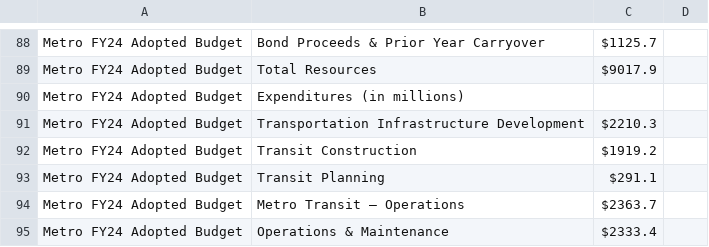
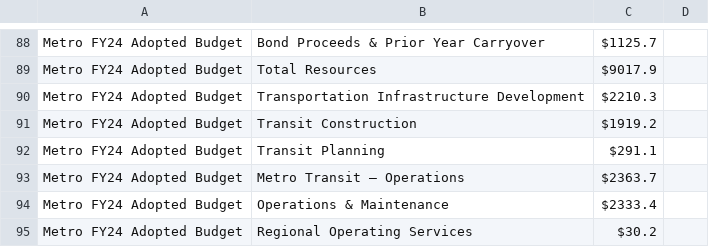
Before and after one commit to ThatOneCalculator/math-28-project, a CSV file: data/Metro_Facts_at_a_Glance.csv, drawn as a sheet; only a part is shown, gaps mark what is left out; the shorter side is filled out with more unchanged rows.

Commit message:
Update Metro_Facts_at_a_Glance.csv

```diff
--- a/data/Metro_Facts_at_a_Glance.csv
+++ b/data/Metro_Facts_at_a_Glance.csv
@@ -89,3 +89,2 @@ Metro FY24 Adopted Budget,Bond Proceeds & Prior Year Carryover,$1125.7
 Metro FY24 Adopted Budget,Total Resources,$9017.9
-Metro FY24 Adopted Budget,Expenditures (in millions)
 Metro FY24 Adopted Budget,Transportation Infrastructure Development,$2210.3
```
